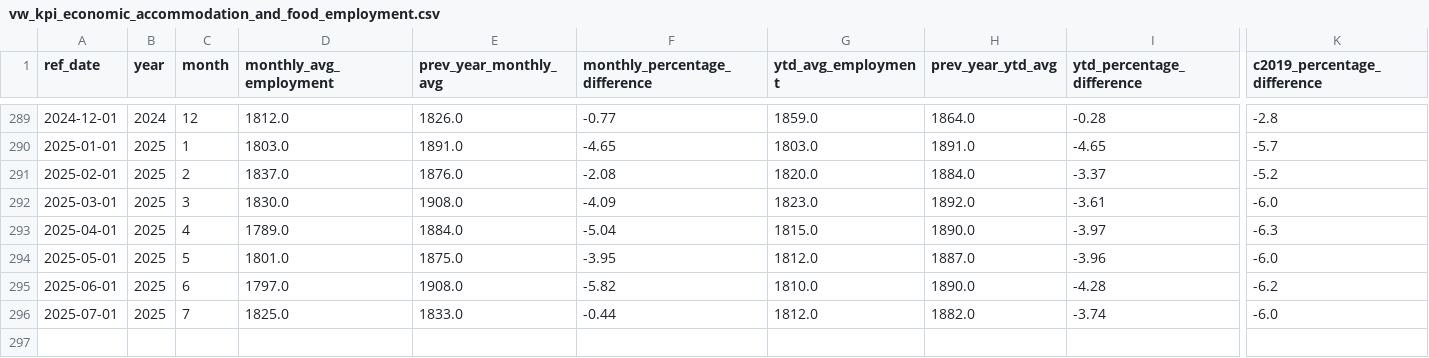
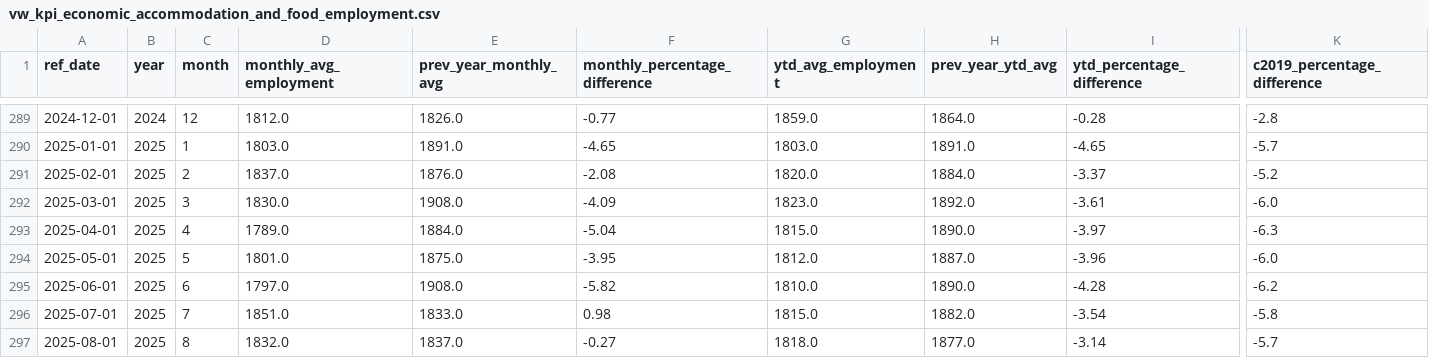
Before and after one commit to ytgov/tourism-indicators, a CSV file: data/vw_kpi_economic_accommodation_and_food_employment.csv, drawn as a sheet; only a part is shown, gaps mark what is left out; rows hold the shown columns only; the diff names each change by its address in the sheet, - before the commit and + after, or states it on an @@ line.

```diff
--- a/data/vw_kpi_economic_accommodation_and_food_employment.csv
+++ b/data/vw_kpi_economic_accommodation_and_food_employment.csv
-D296 (monthly_avg_employment): 1825.0
+D296 (monthly_avg_employment): 1851.0
-F296 (monthly_percentage_difference): -0.44
+F296 (monthly_percentage_difference): 0.98
-G296 (ytd_avg_employment): 1812.0
+G296 (ytd_avg_employment): 1815.0
-I296 (ytd_percentage_difference): -3.74
+I296 (ytd_percentage_difference): -3.54
-K296 (c2019_percentage_difference): -6.0
+K296 (c2019_percentage_difference): -5.8
+row 297: 2025-08-01 | 2025 | 8 | 1832.0 | 1837.0 | -0.27 | 1818.0 | 1877.0 | -3.14 | -5.7
```
Also changed, not shown: data/vw_bc_vehicle_arrivals_by_license_plate.csv, data/vw_bc_yearly_border_crossings_by_continent.csv, 12 other files.
